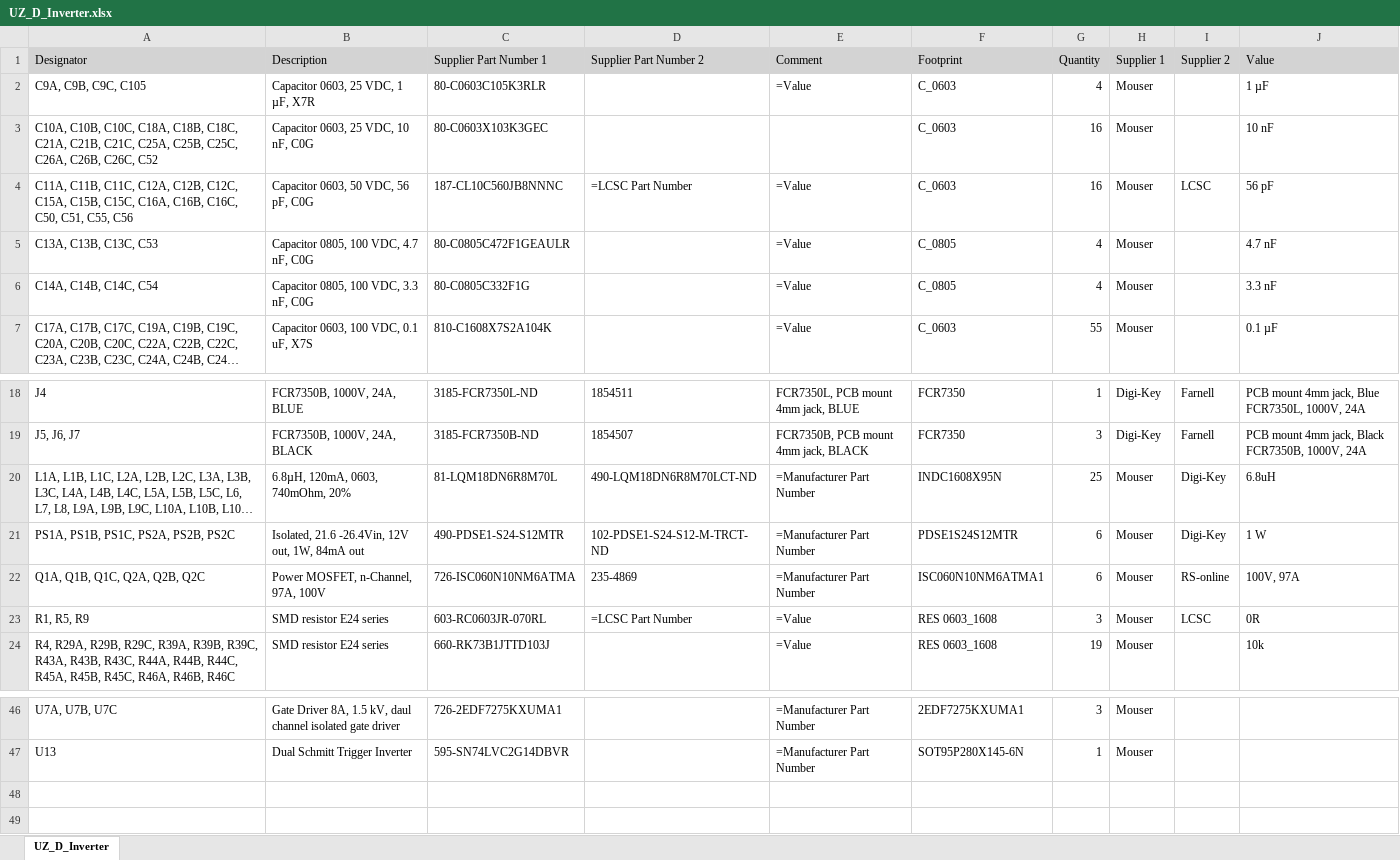
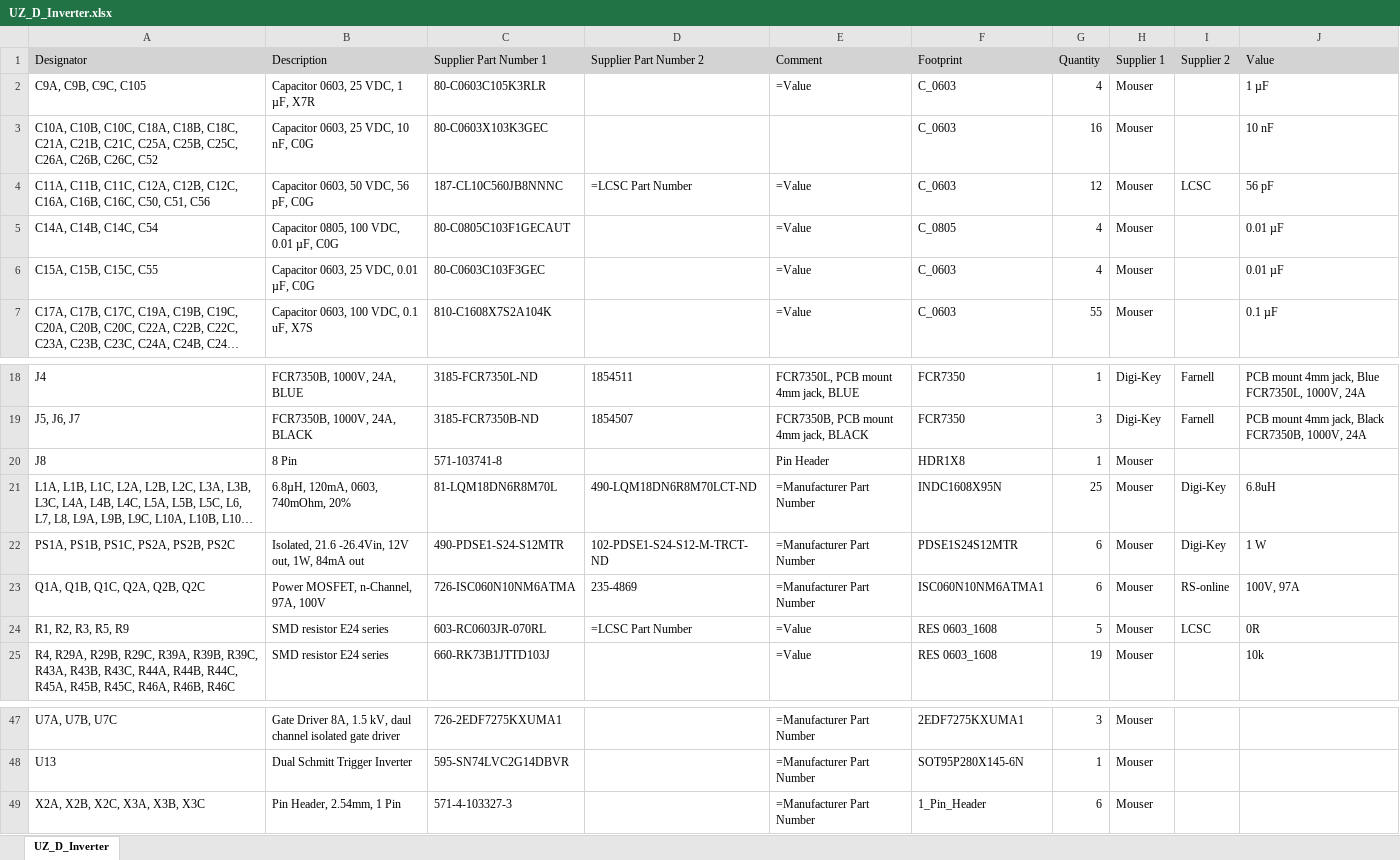
Before and after one commit to ultrazohm/uz_d_inverter, an Excel workbook: Project Outputs for UZ_D_Inverter/Rev03/BOM/UZ_D_Inverter.xlsx, sheet UZ_D_Inverter, drawn as a sheet; only a part is shown, gaps mark what is left out; long unchanged cells end in …; values as stored, in another font and other column widths than the file's, no borders; removed rows and columns are numbered as before the commit, all else as after; the diff names each change by its address in the sheet, - before the commit and + after, or states it on an @@ line.

```diff
--- a/Project Outputs for UZ_D_Inverter/Rev03/BOM/UZ_D_Inverter.xlsx (sheet UZ_D_Inverter)
+++ b/Project Outputs for UZ_D_Inverter/Rev03/BOM/UZ_D_Inverter.xlsx (sheet UZ_D_Inverter)
-A4 (Designator): …C12B, C12C, C15A, C15B, C15C, C16A, C16B, C16C, C50, C51, C55, C56
+A4 (Designator): …C12B, C12C, C16A, C16B, C16C, C50, C51, C56
-G4 (Quantity): 16
+G4 (Quantity): 12
-row 5: C13A, C13B, C13C, C53 | Capacitor 0805, 100 VDC, 4.7 nF, C0G | 80-C0805C472F1GEAULR |  | =Value | C_0805 | 4 | Mouser |  | 4.7 nF
-B5 (Description): Capacitor 0805, 100 VDC, 3.3 nF, C0G
+B5 (Description): Capacitor 0805, 100 VDC, 0.01 µF, C0G
-C5 (Supplier Part Number 1): 80-C0805C332F1G
+C5 (Supplier Part Number 1): 80-C0805C103F1GECAUT
-J5 (Value): 3.3 nF
+J5 (Value): 0.01 µF
+row 6: C15A, C15B, C15C, C55 | Capacitor 0603, 25 VDC, 0.01 µF, C0G | 80-C0603C103F3GEC |  | =Value | C_0603 | 4 | Mouser |  | 0.01 µF
+row 20: J8 | 8 Pin | 571-103741-8 |  | Pin Header | HDR1X8 | 1 | Mouser
-A24 (Designator): R1, R5, R9
+A24 (Designator): R1, R2, R3, R5, R9
-G24 (Quantity): 3
+G24 (Quantity): 5
+row 49: X2A, X2B, X2C, X3A, X3B, X3C | Pin Header, 2.54mm, 1 Pin | 571-4-103327-3 |  | =Manufacturer Part Number | 1_Pin_Header | 6 | Mouser
```
Also changed, not shown: 19 other files.
